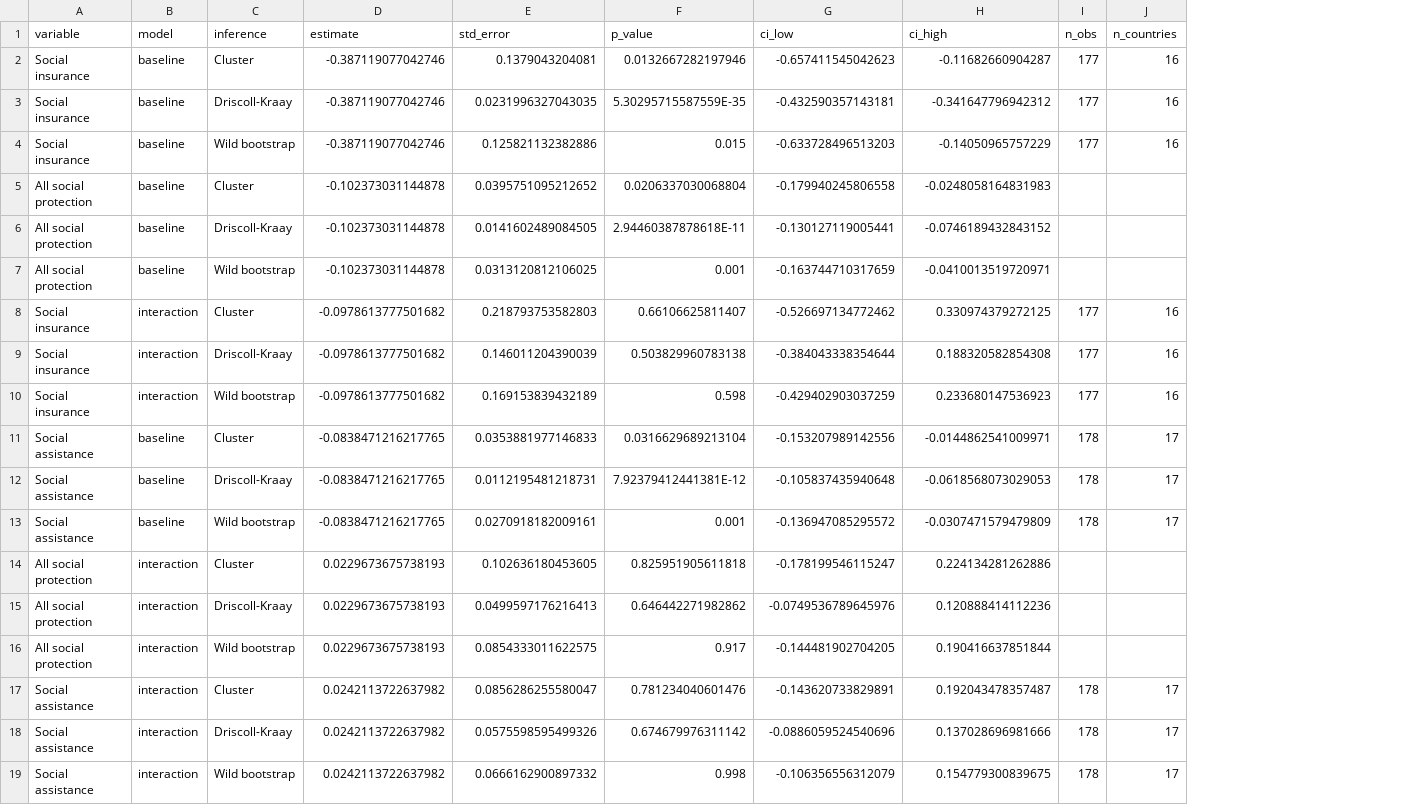
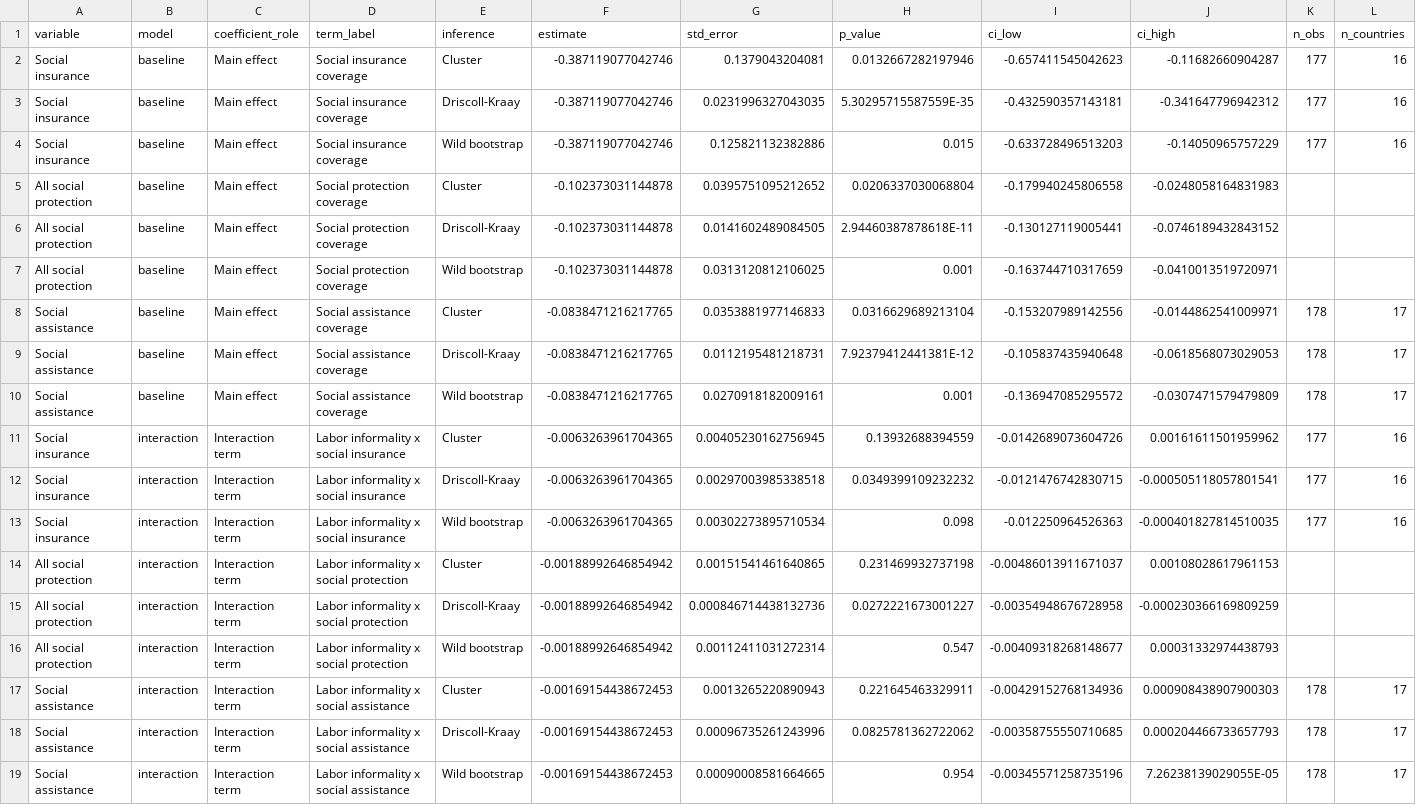
Before and after one commit to MonicaCT/poverty-informality-social-protection-lac, a CSV file: outputs/figures/phase3_figure_17_specification_curve_data.csv, drawn as a sheet; only a part is shown; removed rows and columns are numbered as before the commit, all else as after; rows hold the shown columns only; the diff names each change by its address in the sheet, - before the commit and + after, or states it on an @@ line.

```diff
--- a/outputs/figures/phase3_figure_17_specification_curve_data.csv
+++ b/outputs/figures/phase3_figure_17_specification_curve_data.csv
+column C (coefficient_role), rows 2-10: all Main effect; rows 14-19: all Interaction term
+column D (term_label), rows 2-10: Social insurance coverage | Social insurance coverage | Social insurance coverage | Social protection coverage | Social protection coverage | Social protection coverage | Social assistance coverage | Social assistance coverage | Social assistance coverage; rows 14-19: Labor informality x social protection | Labor informality x social protection | Labor informality x social protection | Labor informality x social assistance | Labor informality x social assistance | Labor informality x social assistance
-row 8: Social insurance | interaction | Cluster | -0.0978613777501682 | 0.218793753582803 | 0.66106625811407 | -0.526697134772462 | 0.330974379272125 | 177 | 16
-row 9: Social insurance | interaction | Driscoll-Kraay | -0.0978613777501682 | 0.146011204390039 | 0.503829960783138 | -0.384043338354644 | 0.188320582854308 | 177 | 16
-row 10: Social insurance | interaction | Wild bootstrap | -0.0978613777501682 | 0.169153839432189 | 0.598 | -0.429402903037259 | 0.233680147536923 | 177 | 16
+row 11: Social insurance | interaction | Interaction term | Labor informality x social insurance | Cluster | -0.0063263961704365 | 0.00405230162756945 | 0.13932688394559 | -0.0142689073604726 | 0.00161611501959962 | 177 | 16
+row 12: Social insurance | interaction | Interaction term | Labor informality x social insurance | Driscoll-Kraay | -0.0063263961704365 | 0.00297003985338518 | 0.0349399109232232 | -0.0121476742830715 | -0.000505118057801541 | 177 | 16
+row 13: Social insurance | interaction | Interaction term | Labor informality x social insurance | Wild bootstrap | -0.0063263961704365 | 0.00302273895710534 | 0.098 | -0.012250964526363 | -0.000401827814510035 | 177 | 16
-F14:F16 (estimate): 0.0229673675738193
+F14:F16 (estimate): -0.00188992646854942
-G14 (std_error): 0.102636180453605
+G14 (std_error): 0.00151541461640865
-H14 (p_value): 0.825951905611818
+H14 (p_value): 0.231469932737198
-I14 (ci_low): -0.178199546115247
+I14 (ci_low): -0.00486013911671037
-J14 (ci_high): 0.224134281262886
+J14 (ci_high): 0.00108028617961153
-G15 (std_error): 0.0499597176216413
+G15 (std_error): 0.000846714438132736
-H15 (p_value): 0.646442271982862
+H15 (p_value): 0.0272221673001227
-I15 (ci_low): -0.0749536789645976
+I15 (ci_low): -0.00354948676728958
-J15 (ci_high): 0.120888414112236
+J15 (ci_high): -0.000230366169809259
-G16 (std_error): 0.0854333011622575
+G16 (std_error): 0.00112411031272314
-H16 (p_value): 0.917
+H16 (p_value): 0.547
-I16 (ci_low): -0.144481902704205
+I16 (ci_low): -0.00409318268148677
-J16 (ci_high): 0.190416637851844
+J16 (ci_high): 0.00031332974438793
-F17:F19 (estimate): 0.0242113722637982
+F17:F19 (estimate): -0.00169154438672453
-G17 (std_error): 0.0856286255580047
+G17 (std_error): 0.0013265220890943
-H17 (p_value): 0.781234040601476
+H17 (p_value): 0.221645463329911
-I17 (ci_low): -0.143620733829891
+I17 (ci_low): -0.00429152768134936
-J17 (ci_high): 0.192043478357487
+J17 (ci_high): 0.000908438907900303
-G18 (std_error): 0.0575598595499326
+G18 (std_error): 0.00096735261243996
-H18 (p_value): 0.674679976311142
+H18 (p_value): 0.0825781362722062
-I18 (ci_low): -0.0886059524540696
+I18 (ci_low): -0.00358755550710685
-J18 (ci_high): 0.137028696981666
+J18 (ci_high): 0.000204466733657793
-G19 (std_error): 0.0666162900897332
+G19 (std_error): 0.00090008581664665
-H19 (p_value): 0.998
+H19 (p_value): 0.954
-I19 (ci_low): -0.106356556312079
+I19 (ci_low): -0.00345571258735196
-J19 (ci_high): 0.154779300839675
+J19 (ci_high): 7.26238139029055E-05
```
Also changed, not shown: outputs/figures/phase3_figure_18_bolivia_policy_timeline_data.csv, 8 other files.
